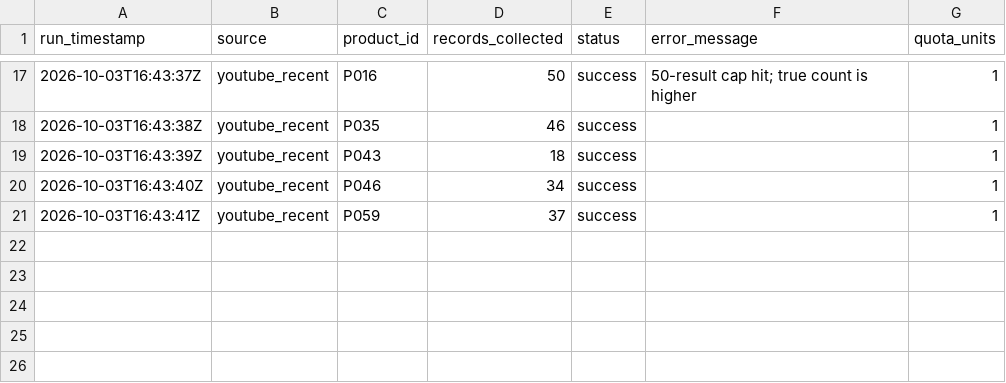
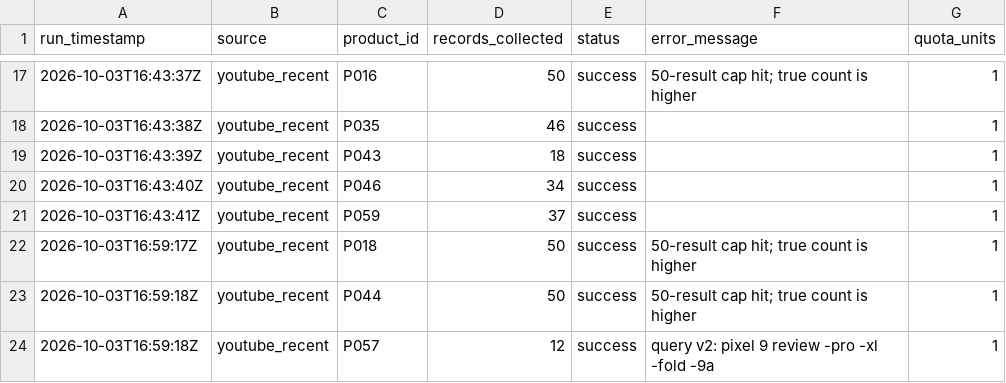
Before and after one commit to Ashwin-deals/viral-product-intelligence-, a CSV file: data/collection_log.csv, drawn as a sheet; only a part is shown, gaps mark what is left out.

Commit message:
Record recent-window pass for P018, P044 and P057
Completes the 7-day recent pass for all 10 pilot products (3 search
calls, 3 units). P018 and P044 hit the 50-result cap; P044 has only 3
exact-model titles among 50 recent uploads; P057 returned 12.

```diff
--- a/data/collection_log.csv
+++ b/data/collection_log.csv
@@ -21 +21,4 @@ run_timestamp,source,product_id,records_collected,status,error_message,quota_uni
 2026-10-03T16:43:41Z,youtube_recent,P059,37,success,,1
+2026-10-03T16:59:17Z,youtube_recent,P018,50,success,50-result cap hit; true count is higher,1
+2026-10-03T16:59:18Z,youtube_recent,P044,50,success,50-result cap hit; true count is higher,1
+2026-10-03T16:59:18Z,youtube_recent,P057,12,success,query v2: pixel 9 review -pro -xl -fold -9a,1
```
Also changed, not shown: data/youtube/quota_usage.csv, data/youtube/recent_window_daily.csv.
